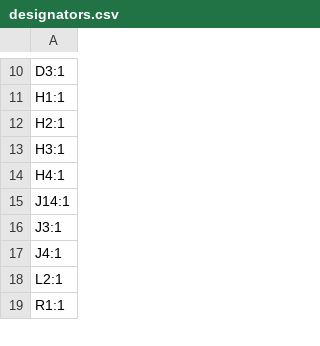
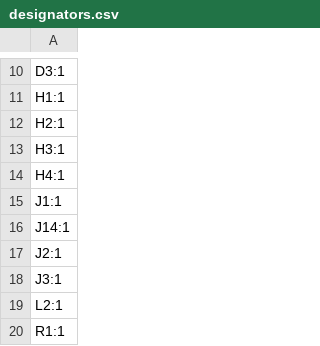
Before and after one commit to open-neuroscience/Fly_highthroughput, a CSV file: electronics/main_board/production/designators.csv, drawn as a sheet; only a part is shown, gaps mark what is left out.

```diff
--- a/electronics/main_board/production/designators.csv
+++ b/electronics/main_board/production/designators.csv
@@ -14,5 +14,6 @@ H3:1
 H4:1
+J1:1
 J14:1
+J2:1
 J3:1
-J4:1
 L2:1
```
Also changed, not shown: electronics/main_board/production/bom.csv, electronics/main_board/production/positions.csv, 6 other files.
